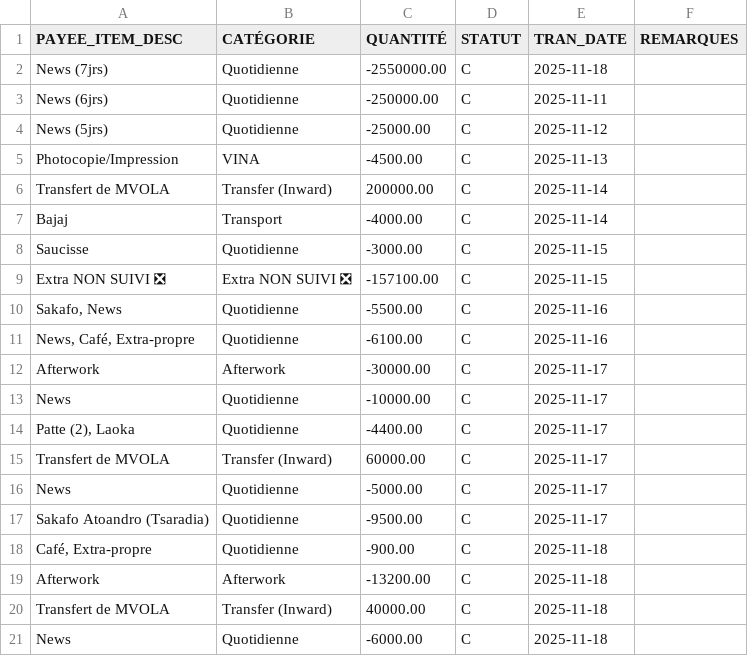
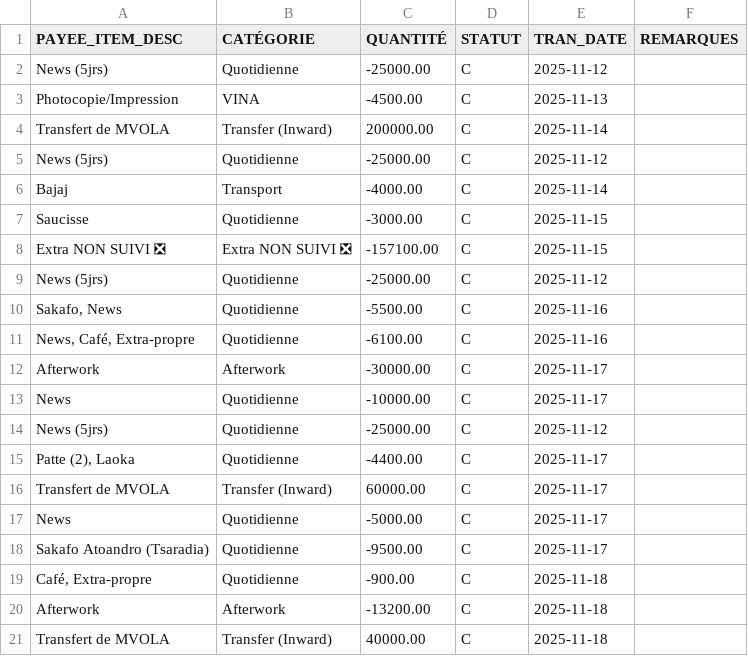
Before and after one commit to Heri007/FINANCE, a CSV file: argent_liquide_mga(1).csv, drawn as a sheet; only a part is shown; the shorter side is filled out with more unchanged rows; removed rows and columns are numbered as before the commit, all else as after; the diff names each change by its address in the sheet, - before the commit and + after, or states it on an @@ line.

```diff
--- a/argent_liquide_mga(1).csv
+++ b/argent_liquide_mga(1).csv
-row 2: News (7jrs) | Quotidienne | -2550000.00 | C | 2025-11-18
-row 3: News (6jrs) | Quotidienne | -250000.00 | C | 2025-11-11
+row 5: News (5jrs) | Quotidienne | -25000.00 | C | 2025-11-12
+row 9: News (5jrs) | Quotidienne | -25000.00 | C | 2025-11-12
+row 14: News (5jrs) | Quotidienne | -25000.00 | C | 2025-11-12
```
Also changed, not shown: 18 other files.
